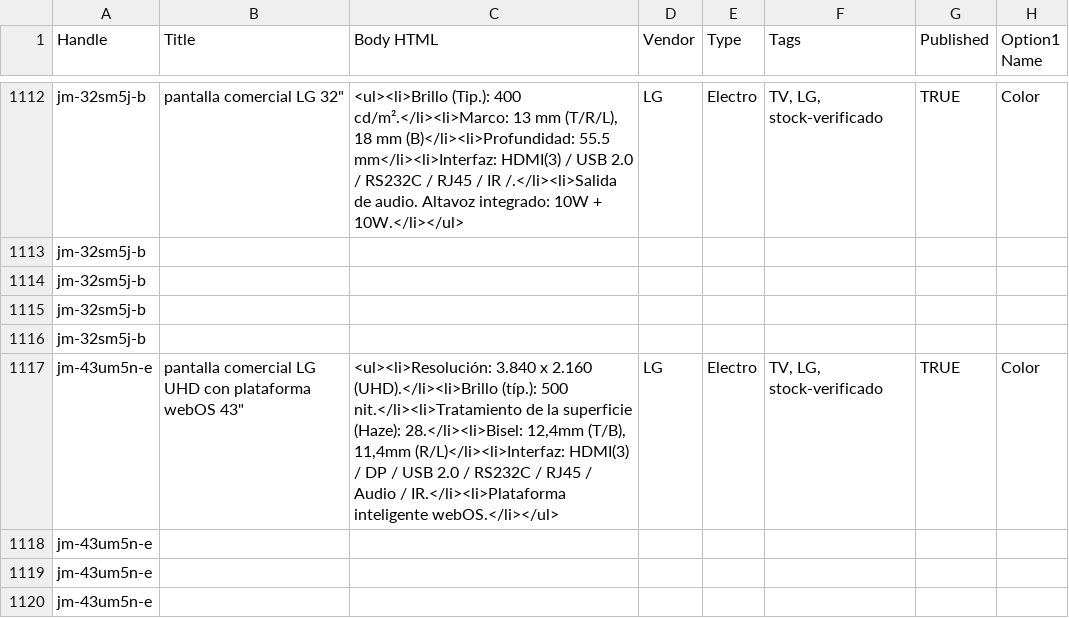
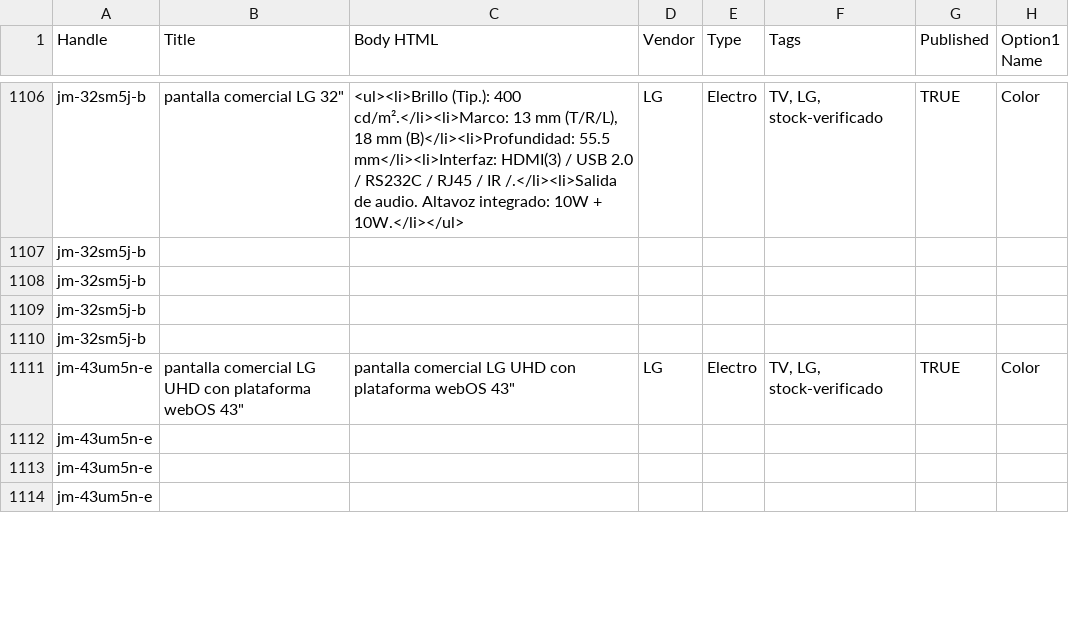
Before and after one commit to directiva-edifica/edifica-sync, a CSV file: respaldos/joacamar.csv, drawn as a sheet; only a part is shown, gaps mark what is left out; addresses are those after the commit; the diff covers the shown part only; the diff names each change by its address in the sheet, - before the commit and + after, or states it on an @@ line.

```diff
--- a/respaldos/joacamar.csv
+++ b/respaldos/joacamar.csv
-C1111 (Body HTML): <ul><li>Resolución: 3.840 x 2.160 (UHD).</li><li>Brillo (típ.): 500 nit.</li><li>Tratamiento de la superficie (Haze): 28.</li><li>Bisel: 12,4mm (T/B), 11,4mm (R/L)</li><li>Interfaz: HDMI(3) / DP / USB 2.0 / RS232C / RJ45 / Audio / IR.</li><li>Plataforma inteligente webOS.</li></ul>
+C1111 (Body HTML): pantalla comercial LG UHD con plataforma webOS 43"
```
Also changed, not shown: 6 removed rows and 1 edited cell elsewhere in this file, respaldos/fymelco.csv, respaldos/historial_cotizacion.csv, 3 other files.
